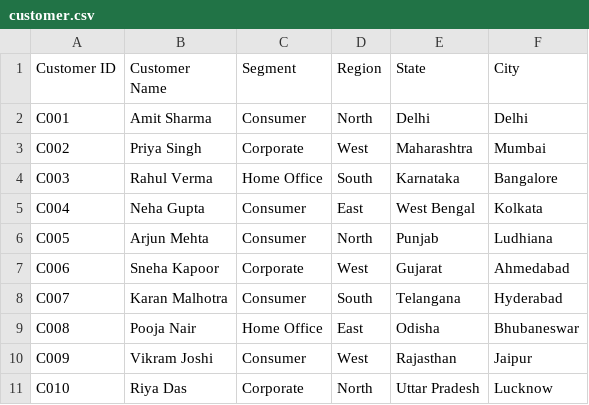
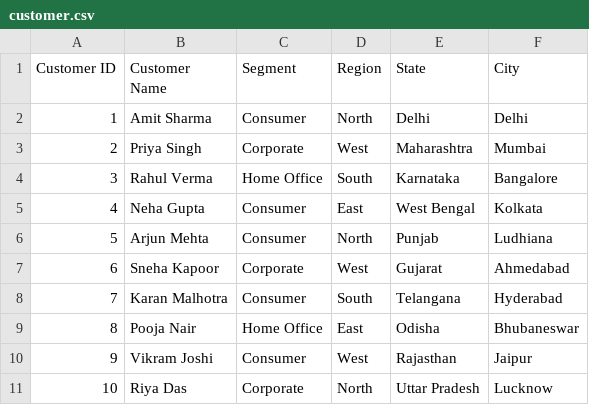
Before and after one commit to palak8089srivastava-coder/excel, a CSV file: customer.csv, drawn as a sheet.

Commit message:
Update customer.csv

```diff
--- a/customer.csv
+++ b/customer.csv
@@ -1,11 +1,11 @@
 Customer ID,Customer Name,Segment,Region,State,City
-C001,Amit Sharma,Consumer,North,Delhi,Delhi
-C002,Priya Singh,Corporate,West,Maharashtra,Mumbai
-C003,Rahul Verma,Home Office,South,Karnataka,Bangalore
-C004,Neha Gupta,Consumer,East,West Bengal,Kolkata
-C005,Arjun Mehta,Consumer,North,Punjab,Ludhiana
-C006,Sneha Kapoor,Corporate,West,Gujarat,Ahmedabad
-C007,Karan Malhotra,Consumer,South,Telangana,Hyderabad
-C008,Pooja Nair,Home Office,East,Odisha,Bhubaneswar
-C009,Vikram Joshi,Consumer,West,Rajasthan,Jaipur
-C010,Riya Das,Corporate,North,Uttar Pradesh,Lucknow
+1,Amit Sharma,Consumer,North,Delhi,Delhi
+2,Priya Singh,Corporate,West,Maharashtra,Mumbai
+3,Rahul Verma,Home Office,South,Karnataka,Bangalore
+4,Neha Gupta,Consumer,East,West Bengal,Kolkata
+5,Arjun Mehta,Consumer,North,Punjab,Ludhiana
+6,Sneha Kapoor,Corporate,West,Gujarat,Ahmedabad
+7,Karan Malhotra,Consumer,South,Telangana,Hyderabad
+8,Pooja Nair,Home Office,East,Odisha,Bhubaneswar
+9,Vikram Joshi,Consumer,West,Rajasthan,Jaipur
+10,Riya Das,Corporate,North,Uttar Pradesh,Lucknow
```
